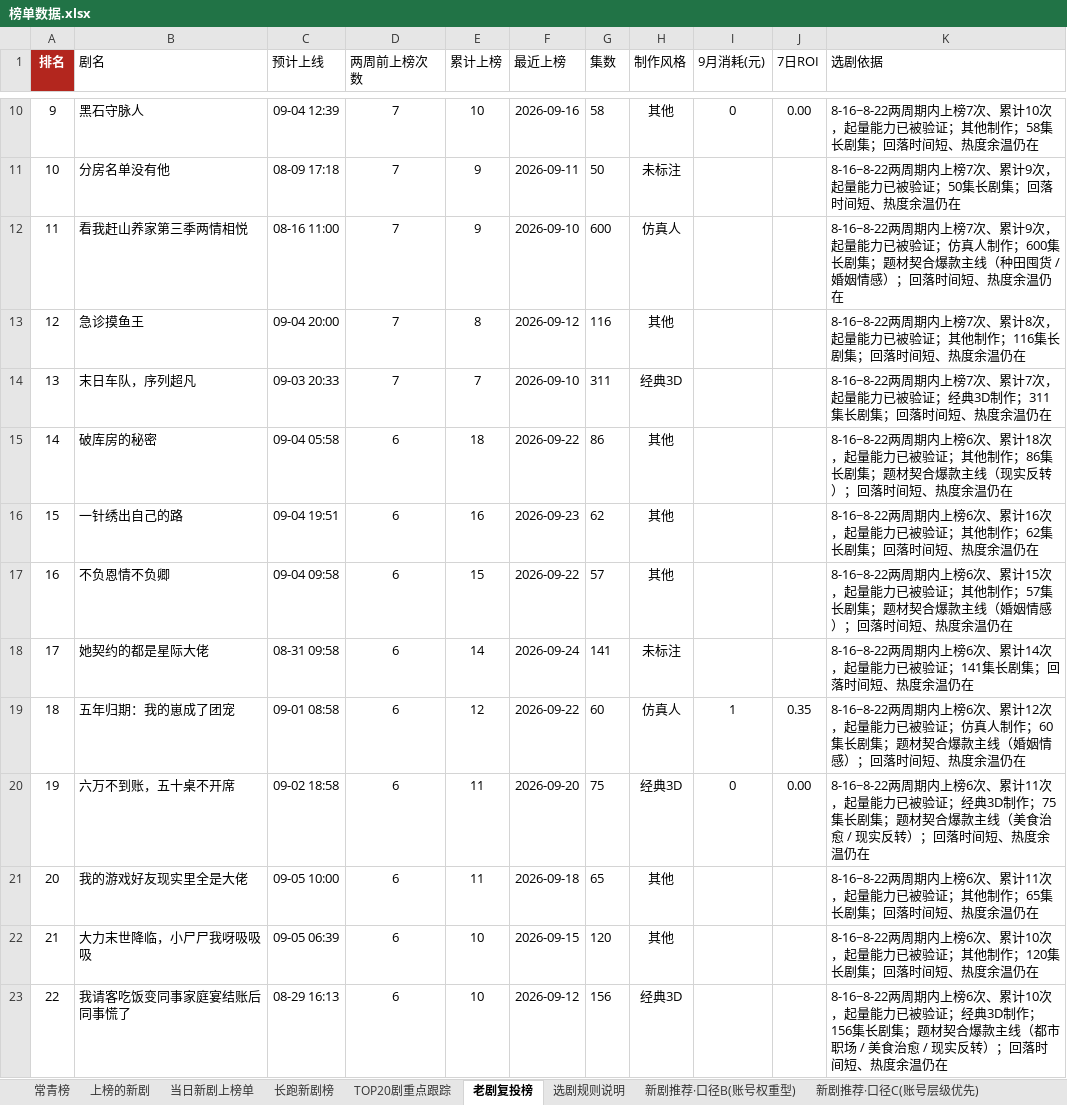
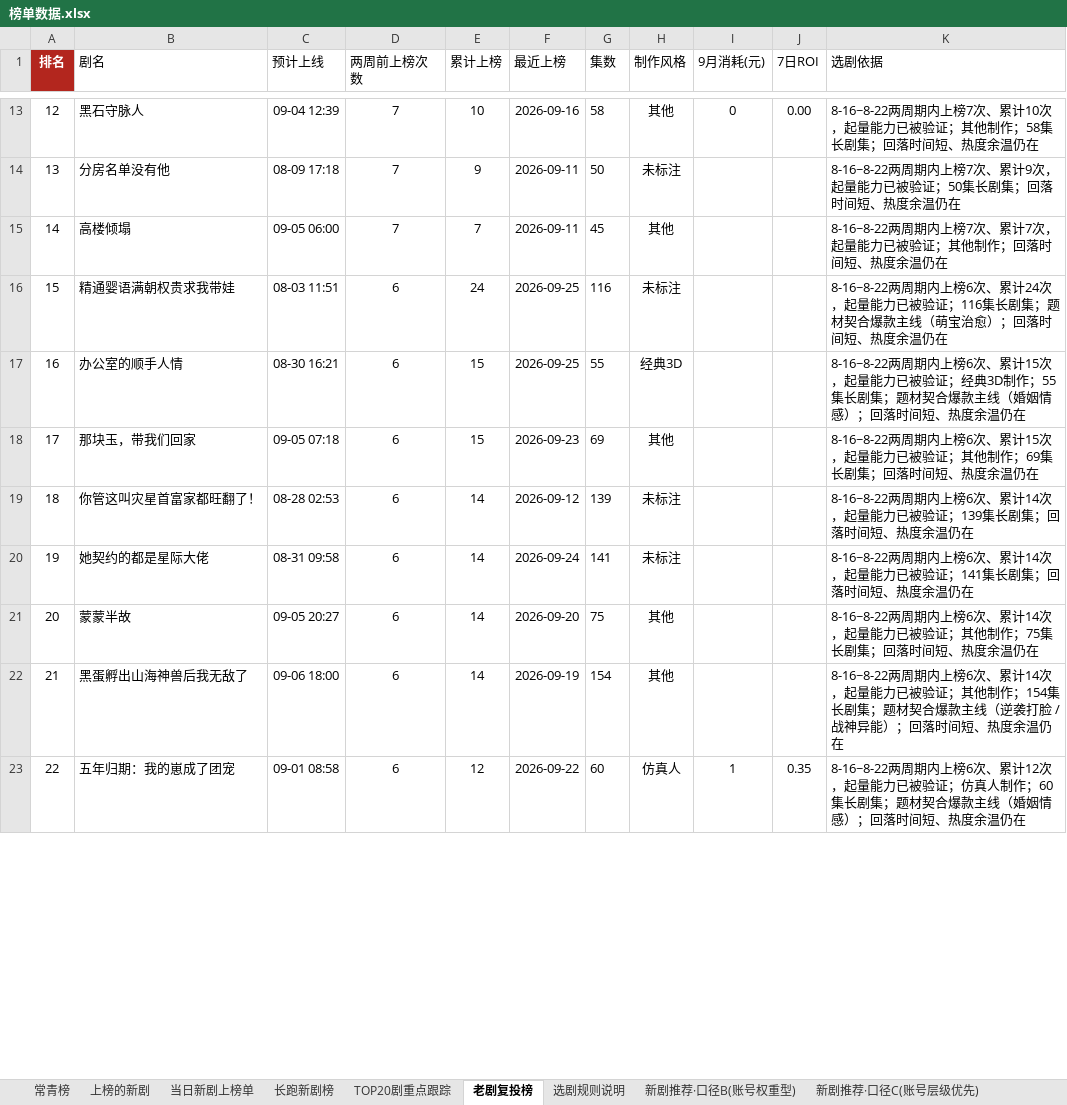
Before and after one commit to 2m247cdz9k-design/tomato-drama-rankings, an Excel workbook: 榜单数据.xlsx, sheet 老剧复投榜, drawn as a sheet; only a part is shown, gaps mark what is left out; values as stored, in another font and other column widths than the file's, no borders; removed rows and columns are numbered as before the commit, all else as after; the diff covers the shown part only; the diff names each change by its address in the sheet, - before the commit and + after, or states it on an @@ line.

```diff
--- a/榜单数据.xlsx (sheet 老剧复投榜)
+++ b/榜单数据.xlsx (sheet 老剧复投榜)
@@ column A (排名) renumbered between rows 4 and 114 @@
-row 12: 11 | 看我赶山养家第三季两情相悦 | 08-16 11:00 | 7 | 9 | 2026-09-10 | 600 | 仿真人 |  |  | 8-16~8-22两周期内上榜7次、累计9次，起量能力已被验证；仿真人制作；600集长剧集；题材契合爆款主线（种田囤货 / 婚姻情感）；回落时间短、热度余温仍在
-row 13: 12 | 急诊摸鱼王 | 09-04 20:00 | 7 | 8 | 2026-09-12 | 116 | 其他 |  |  | 8-16~8-22两周期内上榜7次、累计8次，起量能力已被验证；其他制作；116集长剧集；回落时间短、热度余温仍在
-row 14: 13 | 末日车队，序列超凡 | 09-03 20:33 | 7 | 7 | 2026-09-10 | 311 | 经典3D |  |  | 8-16~8-22两周期内上榜7次、累计7次，起量能力已被验证；经典3D制作；311集长剧集；回落时间短、热度余温仍在
-row 15: 14 | 破库房的秘密 | 09-04 05:58 | 6 | 18 | 2026-09-22 | 86 | 其他 |  |  | 8-16~8-22两周期内上榜6次、累计18次，起量能力已被验证；其他制作；86集长剧集；题材契合爆款主线（现实反转）；回落时间短、热度余温仍在
-row 16: 15 | 一针绣出自己的路 | 09-04 19:51 | 6 | 16 | 2026-09-23 | 62 | 其他 |  |  | 8-16~8-22两周期内上榜6次、累计16次，起量能力已被验证；其他制作；62集长剧集；回落时间短、热度余温仍在
+row 15: 14 | 高楼倾塌 | 09-05 06:00 | 7 | 7 | 2026-09-11 | 45 | 其他 |  |  | 8-16~8-22两周期内上榜7次、累计7次，起量能力已被验证；其他制作；回落时间短、热度余温仍在
+row 16: 15 | 精通婴语满朝权贵求我带娃 | 08-03 11:51 | 6 | 24 | 2026-09-25 | 116 | 未标注 |  |  | 8-16~8-22两周期内上榜6次、累计24次，起量能力已被验证；116集长剧集；题材契合爆款主线（萌宝治愈）；回落时间短、热度余温仍在
+row 17: 16 | 办公室的顺手人情 | 08-30 16:21 | 6 | 15 | 2026-09-25 | 55 | 经典3D |  |  | 8-16~8-22两周期内上榜6次、累计15次，起量能力已被验证；经典3D制作；55集长剧集；题材契合爆款主线（婚姻情感）；回落时间短、热度余温仍在
-B18 (剧名): 不负恩情不负卿
+B18 (剧名): 那块玉，带我们回家
-C18 (预计上线): 09-04 09:58
+C18 (预计上线): 09-05 07:18
-F18 (最近上榜): 2026-09-22
+F18 (最近上榜): 2026-09-23
-G18 (集数): 57
+G18 (集数): 69
-K18 (选剧依据): …他制作；57集长剧集；题材契合爆款主线（婚姻情感）；回落时…
+K18 (选剧依据): …他制作；69集长剧集；回落时…
+row 19: 18 | 你管这叫灾星首富家都旺翻了！ | 08-28 02:53 | 6 | 14 | 2026-09-12 | 139 | 未标注 |  |  | 8-16~8-22两周期内上榜6次、累计14次，起量能力已被验证；139集长剧集；回落时间短、热度余温仍在
+row 21: 20 | 蒙蒙半故 | 09-05 20:27 | 6 | 14 | 2026-09-20 | 75 | 其他 |  |  | 8-16~8-22两周期内上榜6次、累计14次，起量能力已被验证；其他制作；75集长剧集；回落时间短、热度余温仍在
+row 22: 21 | 黑蛋孵出山海神兽后我无敌了 | 09-06 18:00 | 6 | 14 | 2026-09-19 | 154 | 其他 |  |  | 8-16~8-22两周期内上榜6次、累计14次，起量能力已被验证；其他制作；154集长剧集；题材契合爆款主线（逆袭打脸 / 战神异能）；回落时间短、热度余温仍在
-row 20: 19 | 六万不到账，五十桌不开席 | 09-02 18:58 | 6 | 11 | 2026-09-20 | 75 | 经典3D | 0 | 0.00 | 8-16~8-22两周期内上榜6次、累计11次，起量能力已被验证；经典3D制作；75集长剧集；题材契合爆款主线（美食治愈 / 现实反转）；回落时间短、热度余温仍在
-row 21: 20 | 我的游戏好友现实里全是大佬 | 09-05 10:00 | 6 | 11 | 2026-09-18 | 65 | 其他 |  |  | 8-16~8-22两周期内上榜6次、累计11次，起量能力已被验证；其他制作；65集长剧集；回落时间短、热度余温仍在
-row 22: 21 | 大力末世降临，小尸尸我呀吸吸吸 | 09-05 06:39 | 6 | 10 | 2026-09-15 | 120 | 其他 |  |  | 8-16~8-22两周期内上榜6次、累计10次，起量能力已被验证；其他制作；120集长剧集；回落时间短、热度余温仍在
-row 23: 22 | 我请客吃饭变同事家庭宴结账后同事慌了 | 08-29 16:13 | 6 | 10 | 2026-09-12 | 156 | 经典3D |  |  | 8-16~8-22两周期内上榜6次、累计10次，起量能力已被验证；经典3D制作；156集长剧集；题材契合爆款主线（都市职场 / 美食治愈 / 现实反转）；回落时间短、热度余温仍在
```
Also changed, not shown: 59 added rows, 46 removed rows and 40 edited cells elsewhere in this sheet, sheet 上榜的新剧, sheet 长跑新剧榜, sheet TOP20剧重点跟踪, sheet 新剧推荐·口径C(账号层级优先), sheet 新剧推荐·口径B(账号权重型), sheet 常青榜, 2 more sheets, 2 other files.
